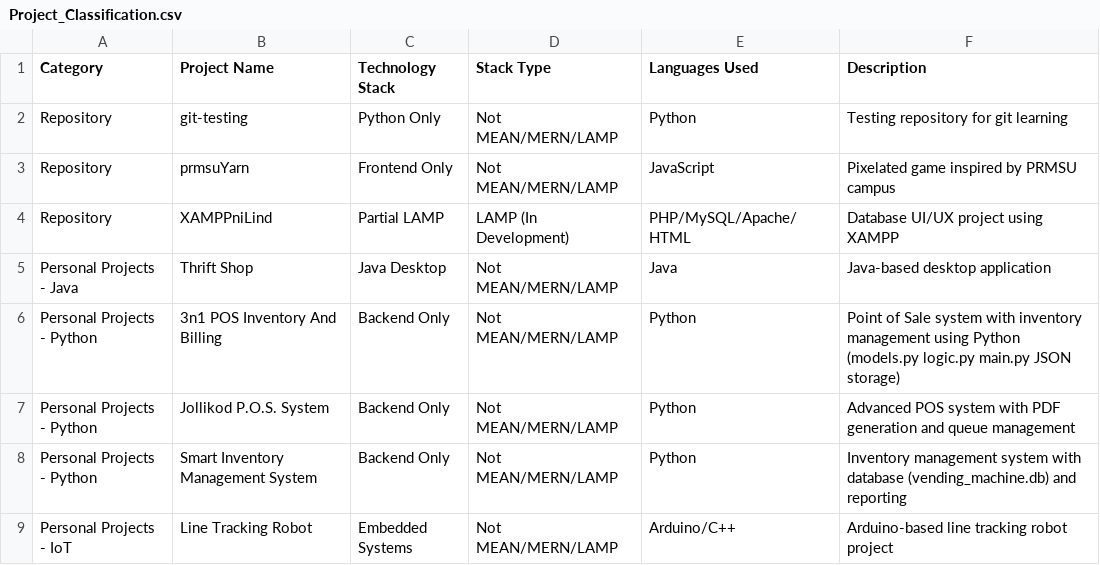
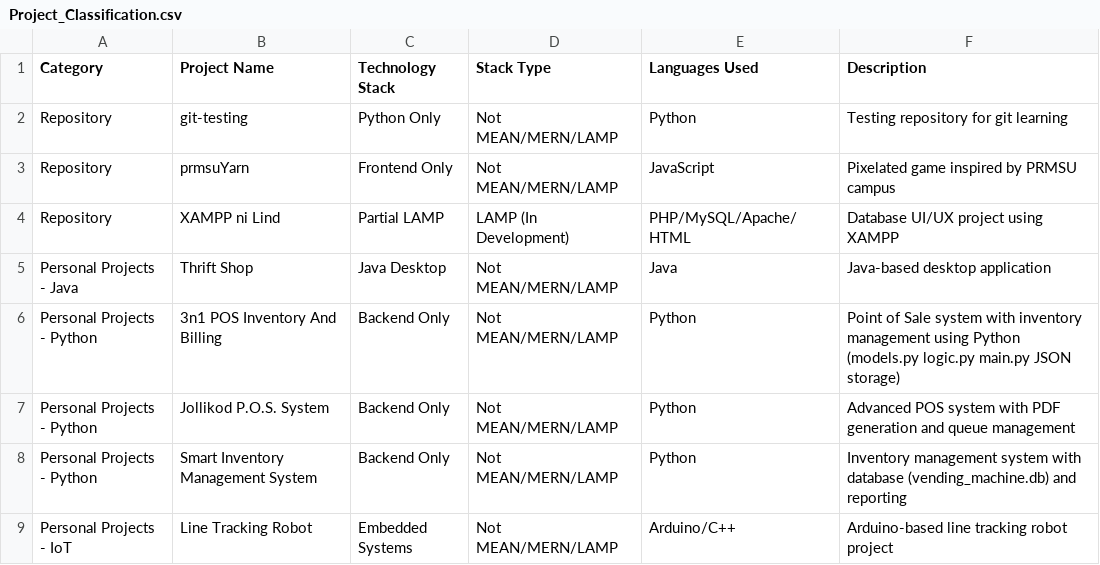
Before and after one commit to Greyhatdarkry/Personal-Projects, a CSV file: Project_Classification.csv, drawn as a sheet.

Commit message:
Update the project name to include a space in XAMPP ni Lind

```diff
--- a/Project_Classification.csv
+++ b/Project_Classification.csv
@@ -3,3 +3,3 @@ Repository,git-testing,Python Only,Not MEAN/MERN/LAMP,Python,Testing repository
 Repository,prmsuYarn,Frontend Only,Not MEAN/MERN/LAMP,JavaScript,Pixelated game inspired by PRMSU campus
-Repository,XAMPPniLind,Partial LAMP,LAMP (In Development),PHP/MySQL/Apache/HTML,Database UI/UX project using XAMPP
+Repository,XAMPP ni Lind,Partial LAMP,LAMP (In Development),PHP/MySQL/Apache/HTML,Database UI/UX project using XAMPP
 Personal Projects - Java,Thrift Shop,Java Desktop,Not MEAN/MERN/LAMP,Java,Java-based desktop application
```
